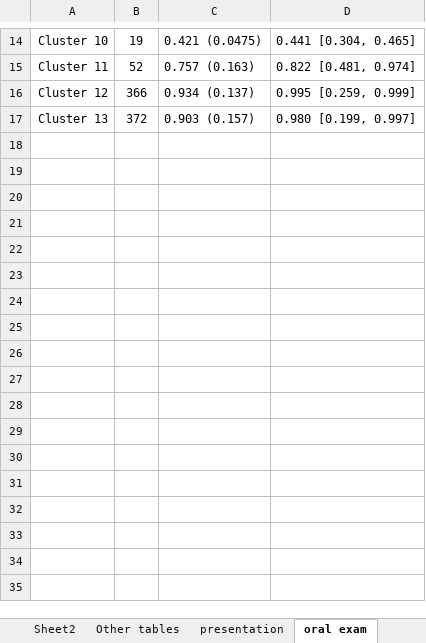
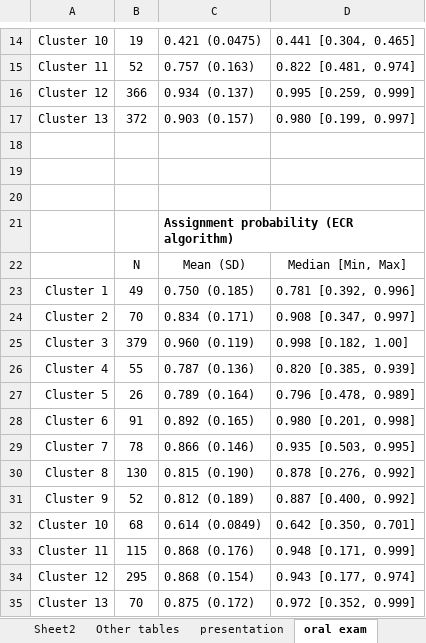
Before and after one commit to cbrodriguez01/ecbayesbinmix, an Excel workbook: Documents/Tables_Models_4.17.24.xlsx, sheet oral exam, drawn as a sheet; only a part is shown, gaps mark what is left out; values as stored, in another font and other column widths than the file's, no borders; the diff names each change by its address in the sheet, - before the commit and + after, or states it on an @@ line.

```diff
--- a/Documents/Tables_Models_4.17.24.xlsx (sheet oral exam)
+++ b/Documents/Tables_Models_4.17.24.xlsx (sheet oral exam)
+row 18: (empty)
+row 19: (empty)
+row 20: (empty)
+row 21:  |  | Assignment probability (ECR algorithm)
+row 22:  | N | Mean (SD) | Median [Min, Max]
+row 23: Cluster 1 | 49 | 0.750 (0.185) | 0.781 [0.392, 0.996]
+row 24: Cluster 2 | 70 | 0.834 (0.171) | 0.908 [0.347, 0.997]
+row 25: Cluster 3 | 379 | 0.960 (0.119) | 0.998 [0.182, 1.00]
+row 26: Cluster 4 | 55 | 0.787 (0.136) | 0.820 [0.385, 0.939]
+row 27: Cluster 5 | 26 | 0.789 (0.164) | 0.796 [0.478, 0.989]
+row 28: Cluster 6 | 91 | 0.892 (0.165) | 0.980 [0.201, 0.998]
+row 29: Cluster 7 | 78 | 0.866 (0.146) | 0.935 [0.503, 0.995]
+row 30: Cluster 8 | 130 | 0.815 (0.190) | 0.878 [0.276, 0.992]
+row 31: Cluster 9 | 52 | 0.812 (0.189) | 0.887 [0.400, 0.992]
+row 32: Cluster 10 | 68 | 0.614 (0.0849) | 0.642 [0.350, 0.701]
+row 33: Cluster 11 | 115 | 0.868 (0.176) | 0.948 [0.171, 0.999]
+row 34: Cluster 12 | 295 | 0.868 (0.154) | 0.943 [0.177, 0.974]
+row 35: Cluster 13 | 70 | 0.875 (0.172) | 0.972 [0.352, 0.999]
```
Also changed, not shown: 38 other files.
